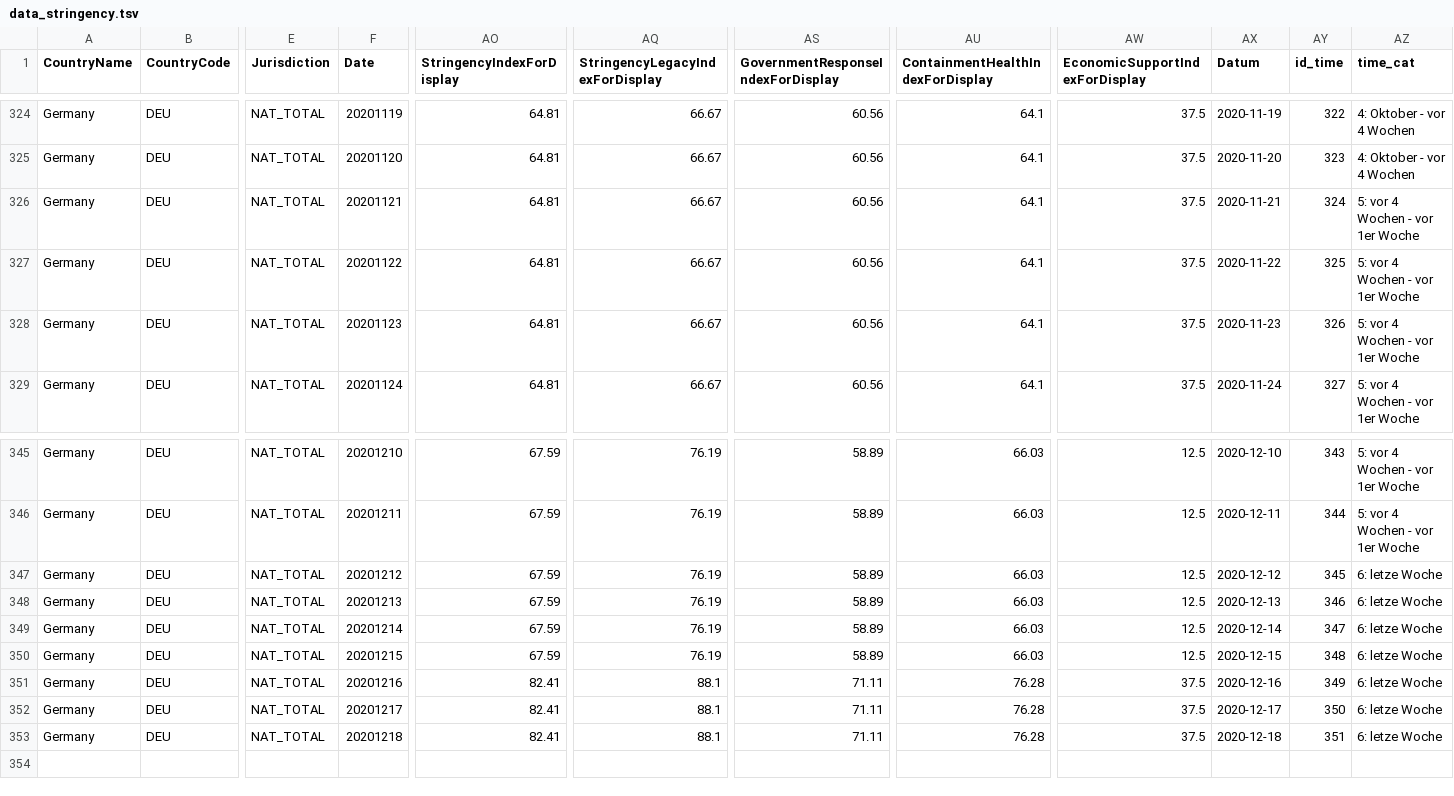
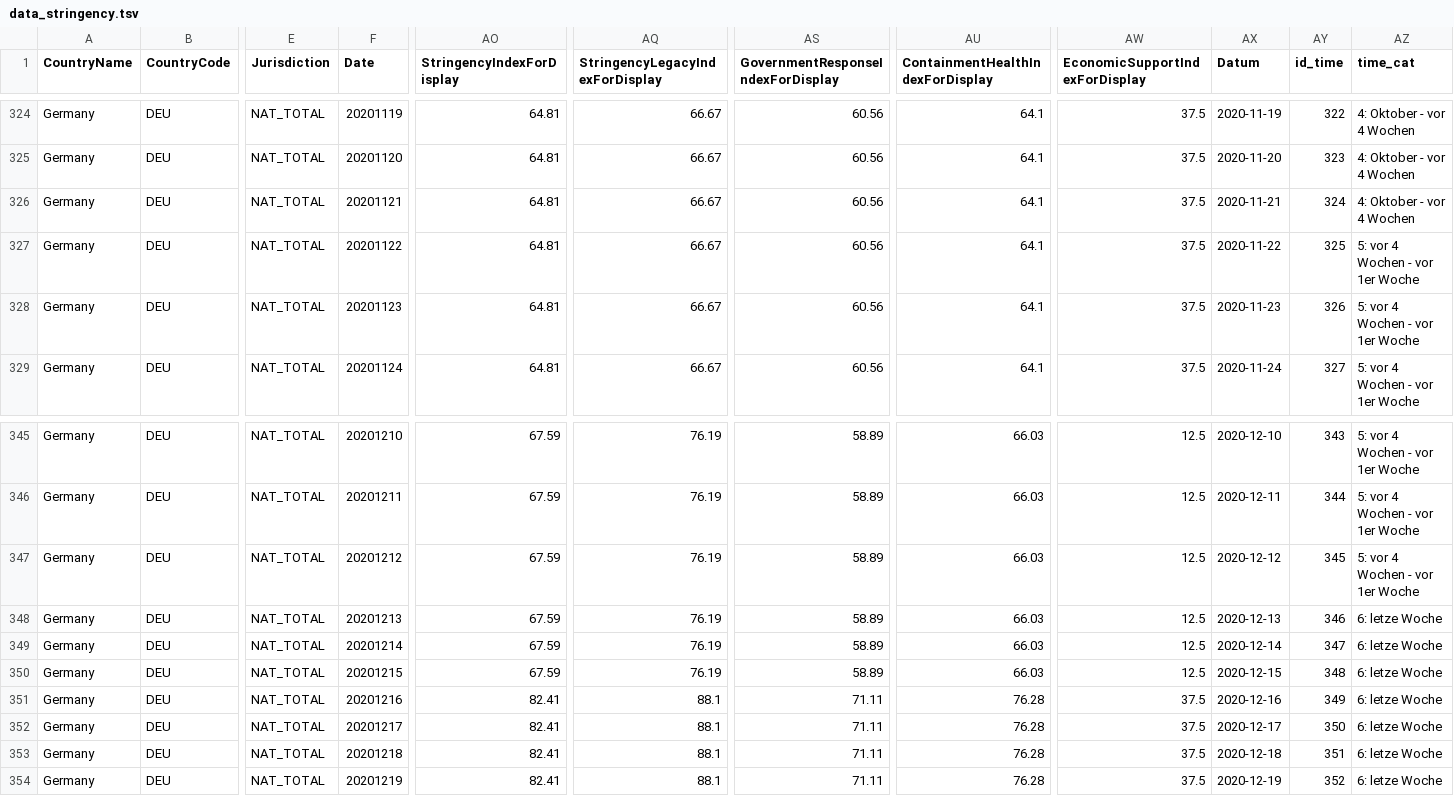
Before and after one commit to v4lue4dded/covid-19_germany, a TSV file: data_stringency.tsv, drawn as a sheet; only a part is shown, gaps mark what is left out; rows hold the shown columns only; the diff names each change by its address in the sheet, - before the commit and + after, or states it on an @@ line.

Commit message:
date update: 2020-12-20 04:00:43

```diff
--- a/data_stringency.tsv
+++ b/data_stringency.tsv
-AZ326 (time_cat): 5: vor 4 Wochen - vor 1er Woche
+AZ326 (time_cat): 4: Oktober - vor 4 Wochen
-AZ347 (time_cat): 6: letze Woche
+AZ347 (time_cat): 5: vor 4 Wochen - vor 1er Woche
+row 354: Germany | DEU | NAT_TOTAL | 20201219 | 82.41 | 88.1 | 71.11 | 76.28 | 37.5 | 2020-12-19 | 352 | 6: letze Woche
```
Also changed, not shown: data_mobility.tsv, data_time.tsv, 3 other files.
